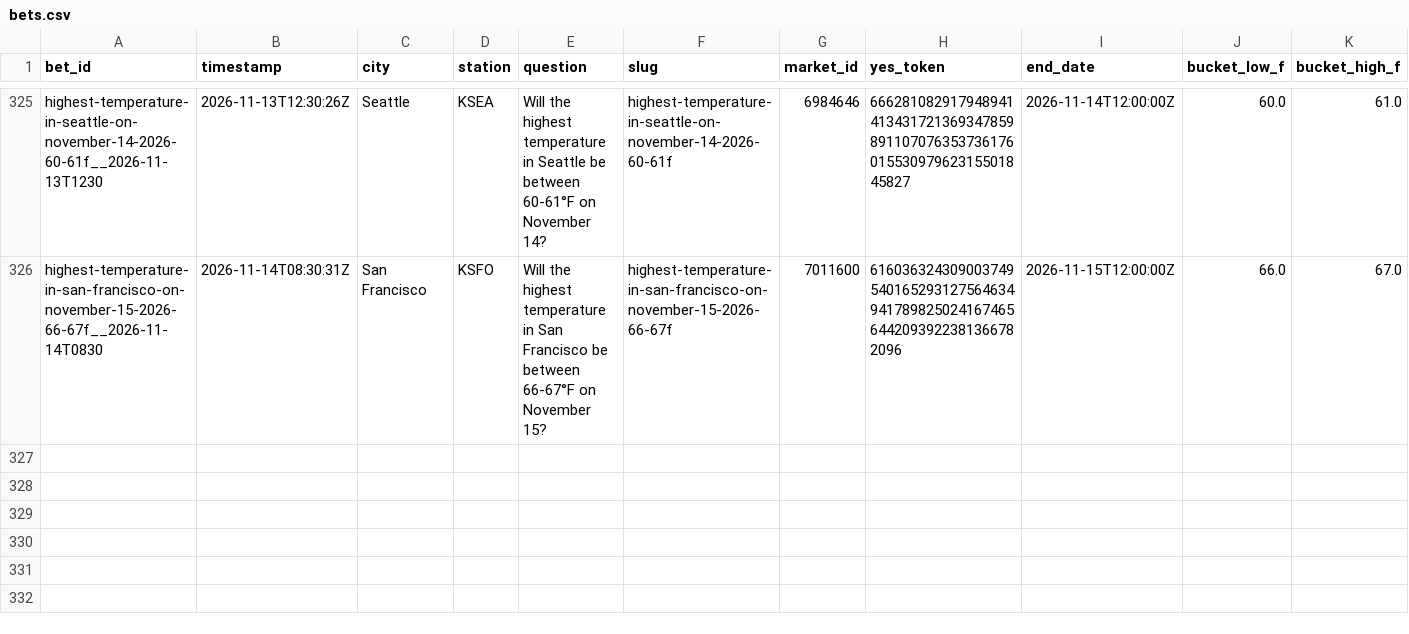
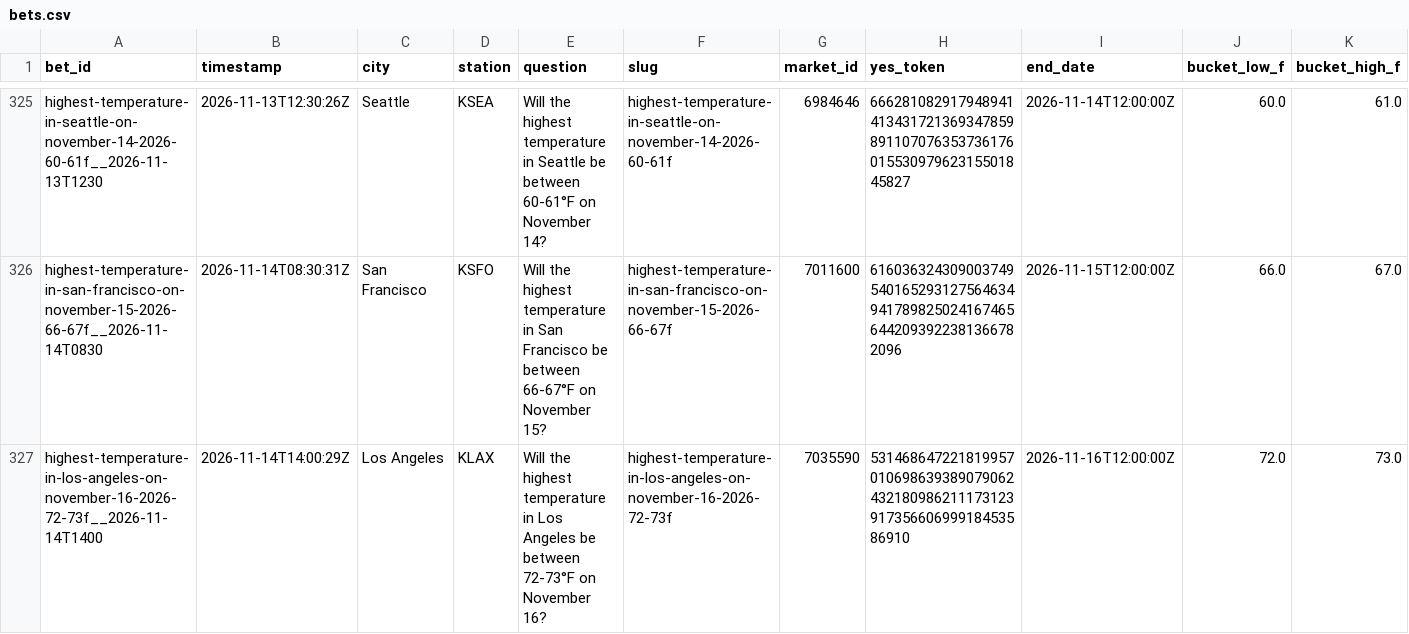
Before and after one commit to user-kv/polymarket-desk, a CSV file: papertrader/data/bets.csv, drawn as a sheet; only a part is shown, gaps mark what is left out; rows hold the shown columns only; the diff names each change by its address in the sheet, - before the commit and + after, or states it on an @@ line.

```diff
--- a/papertrader/data/bets.csv
+++ b/papertrader/data/bets.csv
+row 327: highest-temperature-in-los-angeles-on-november-16-2026-72-73f__2026-11-14T1400 | 2026-11-14T14:00:29Z | Los Angeles | KLAX | Will the highest temperature in Los Angeles be between 72-73°F on November 16? | highest-temperature-in-los-angeles-on-november-16-2026-72-73f | 7035590 | 53146864722181995701069863938907906243218098621117312391735660699918453586910 | 2026-11-16T12:00:00Z | 72.0 | 73.0
```
Also changed, not shown: 3 other files.
